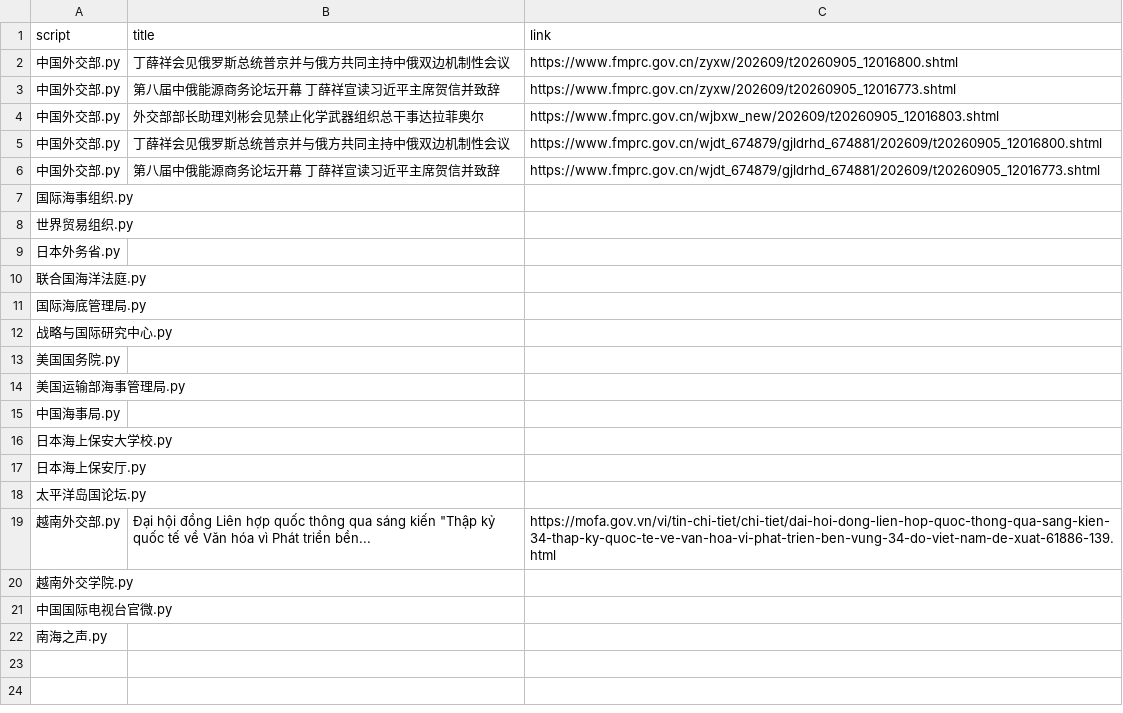
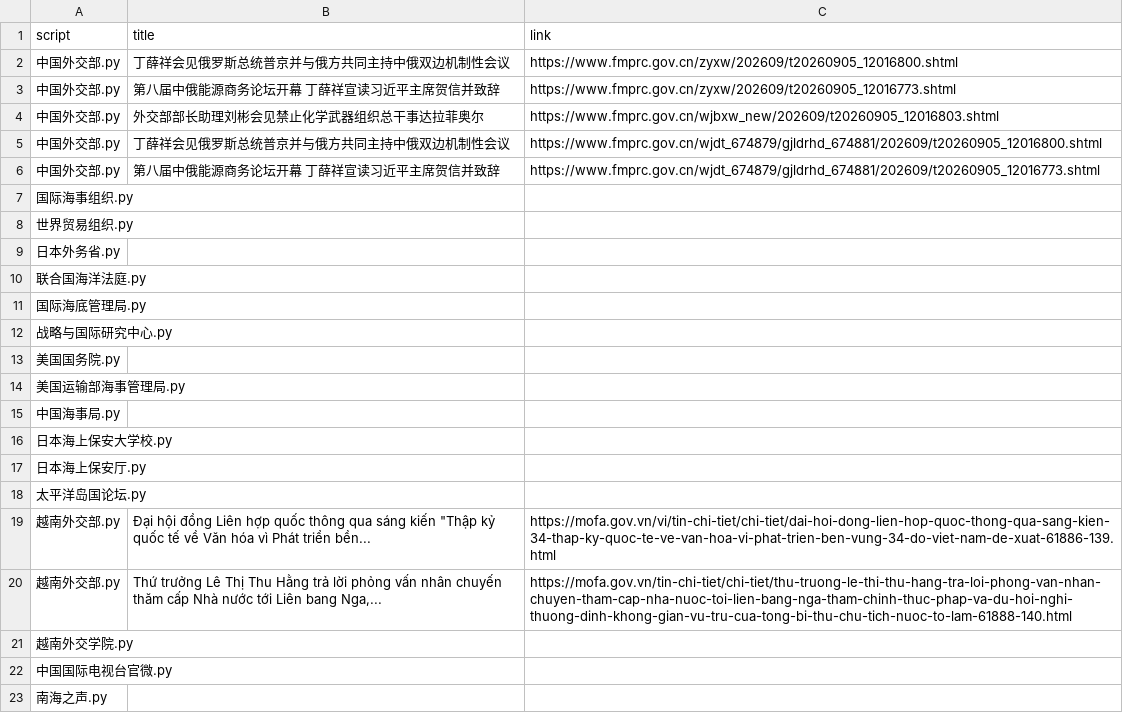
Before and after one commit to KACSH9/---, a CSV file: results_2026-09-05.csv, drawn as a sheet.

```diff
--- a/results_2026-09-05.csv
+++ b/results_2026-09-05.csv
@@ -19,2 +19,3 @@ script,title,link
 越南外交部.py,"Đại hội đồng Liên hợp quốc thông qua sáng kiến ""Thập kỷ quốc tế về Văn hóa vì Phát triển bền...",https://mofa.gov.vn/vi/tin-chi-tiet/chi-tiet/dai-hoi-dong-lien-hop-quoc-thong-qua-sang-kien-34-thap-ky-quoc-te-ve-van-hoa-vi-phat-trien-ben-vung-34-do-viet-nam-de-xuat-61886-139.html
+越南外交部.py,"Thứ trưởng Lê Thị Thu Hằng trả lời phỏng vấn nhân chuyến thăm cấp Nhà nước tới Liên bang Nga,...",https://mofa.gov.vn/tin-chi-tiet/chi-tiet/thu-truong-le-thi-thu-hang-tra-loi-phong-van-nhan-chuyen-tham-cap-nha-nuoc-toi-lien-bang-nga-tham-chinh-thuc-phap-va-du-hoi-nghi-thuong-dinh-khong-gian-vu-tru-cua-tong-bi-thu-chu-tich-nuoc-to-lam-61888-140.html
 越南外交学院.py,,
```
